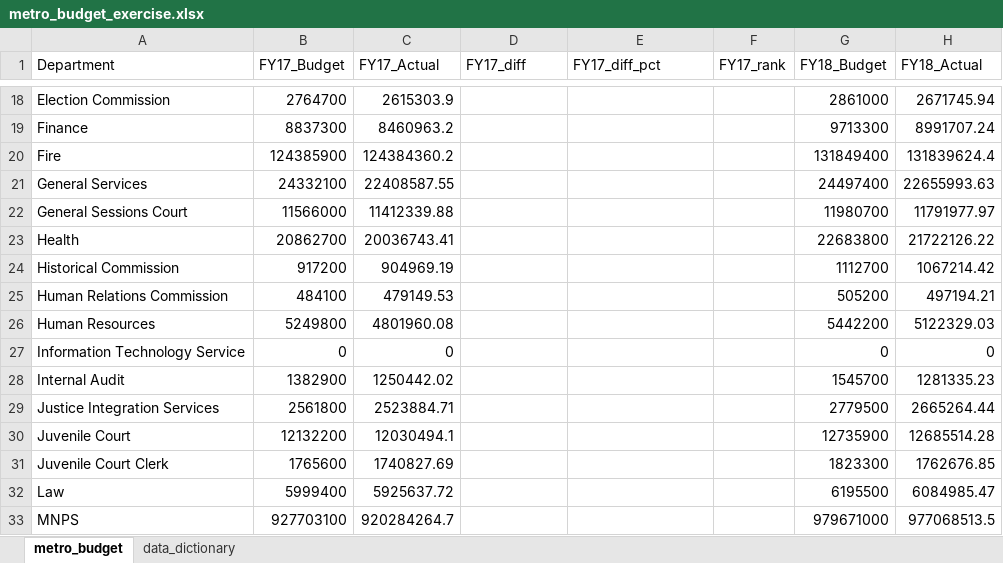
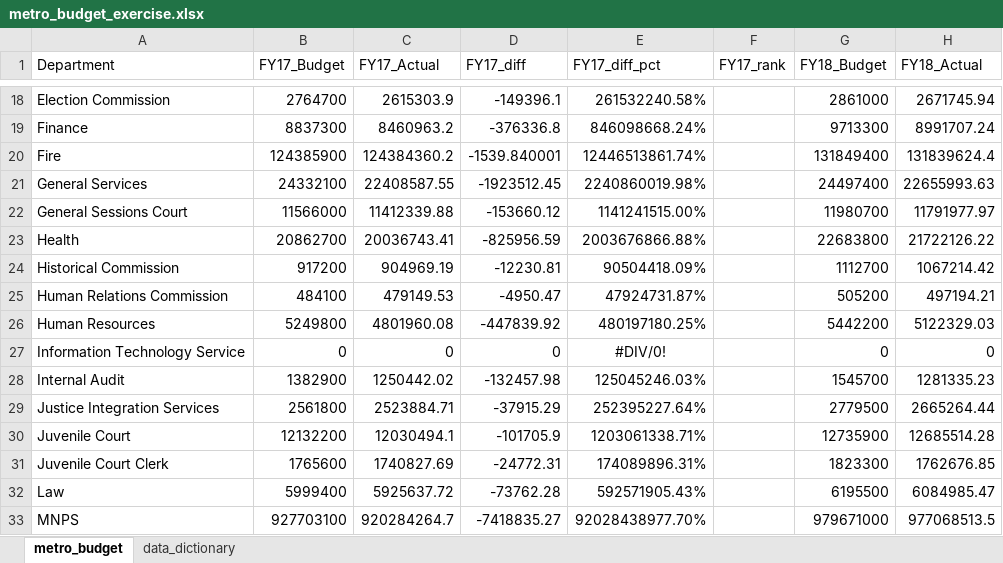
Before and after one commit to NSS-Data-Analytics-Cohort-10/lookups-budget-GenaSmith23, an Excel workbook: metro_budget_exercise.xlsx, sheet metro_budget, drawn as a sheet; only a part is shown, gaps mark what is left out; values as stored, in another font and other column widths than the file's, no borders; the diff covers the shown part only; the diff names each change by its address in the sheet, - before the commit and + after, or states it on an @@ line.

```diff
--- a/metro_budget_exercise.xlsx (sheet metro_budget)
+++ b/metro_budget_exercise.xlsx (sheet metro_budget)
-D18 (FY17_diff): (empty)
+D18 (FY17_diff): -149396.1
-E18 (FY17_diff_pct): (empty)
+E18 (FY17_diff_pct): 261532240.58%
-D19 (FY17_diff): (empty)
+D19 (FY17_diff): -376336.8
-E19 (FY17_diff_pct): (empty)
+E19 (FY17_diff_pct): 846098668.24%
-D20 (FY17_diff): (empty)
+D20 (FY17_diff): -1539.840001
-E20 (FY17_diff_pct): (empty)
+E20 (FY17_diff_pct): 12446513861.74%
-D21 (FY17_diff): (empty)
+D21 (FY17_diff): -1923512.45
-E21 (FY17_diff_pct): (empty)
+E21 (FY17_diff_pct): 2240860019.98%
-D22 (FY17_diff): (empty)
+D22 (FY17_diff): -153660.12
-E22 (FY17_diff_pct): (empty)
+E22 (FY17_diff_pct): 1141241515.00%
-D23 (FY17_diff): (empty)
+D23 (FY17_diff): -825956.59
-E23 (FY17_diff_pct): (empty)
+E23 (FY17_diff_pct): 2003676866.88%
-D24 (FY17_diff): (empty)
+D24 (FY17_diff): -12230.81
-E24 (FY17_diff_pct): (empty)
+E24 (FY17_diff_pct): 90504418.09%
-D25 (FY17_diff): (empty)
+D25 (FY17_diff): -4950.47
-E25 (FY17_diff_pct): (empty)
+E25 (FY17_diff_pct): 47924731.87%
-D26 (FY17_diff): (empty)
+D26 (FY17_diff): -447839.92
-E26 (FY17_diff_pct): (empty)
+E26 (FY17_diff_pct): 480197180.25%
-D27 (FY17_diff): (empty)
+D27 (FY17_diff): 0
-E27 (FY17_diff_pct): (empty)
+E27 (FY17_diff_pct): #DIV/0!
-D28 (FY17_diff): (empty)
+D28 (FY17_diff): -132457.98
-E28 (FY17_diff_pct): (empty)
+E28 (FY17_diff_pct): 125045246.03%
-D29 (FY17_diff): (empty)
+D29 (FY17_diff): -37915.29
-E29 (FY17_diff_pct): (empty)
+E29 (FY17_diff_pct): 252395227.64%
-D30 (FY17_diff): (empty)
+D30 (FY17_diff): -101705.9
-E30 (FY17_diff_pct): (empty)
+E30 (FY17_diff_pct): 1203061338.71%
-D31 (FY17_diff): (empty)
+D31 (FY17_diff): -24772.31
-E31 (FY17_diff_pct): (empty)
+E31 (FY17_diff_pct): 174089896.31%
-D32 (FY17_diff): (empty)
+D32 (FY17_diff): -73762.28
-E32 (FY17_diff_pct): (empty)
+E32 (FY17_diff_pct): 592571905.43%
-D33 (FY17_diff): (empty)
+D33 (FY17_diff): -7418835.27
-E33 (FY17_diff_pct): (empty)
+E33 (FY17_diff_pct): 92028438977.70%
```
Also changed, not shown: 69 edited cells elsewhere in this sheet, formulas that keep their value.
